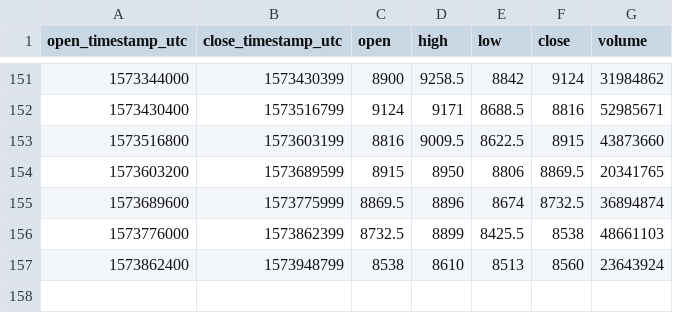
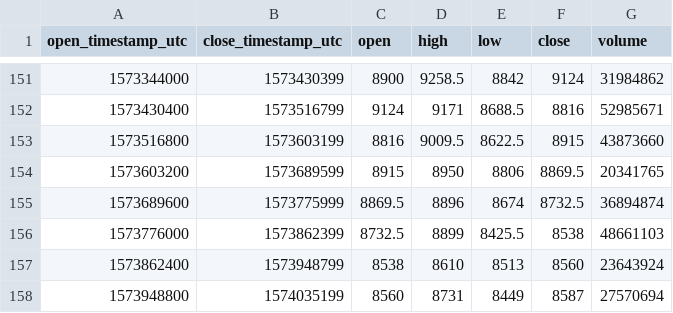
Before and after one commit to cryptobigbro/bitmex-XBTZ19, a CSV file: bitmex-XBTZ19-1d.csv, drawn as a sheet; only a part is shown, gaps mark what is left out; the diff names each change by its address in the sheet, - before the commit and + after, or states it on an @@ line.

```diff
--- a/bitmex-XBTZ19-1d.csv
+++ b/bitmex-XBTZ19-1d.csv
+row 158: 1573948800 | 1574035199 | 8560 | 8731 | 8449 | 8587 | 27570694
```
Also changed, not shown: bitmex-XBTZ19-1h.csv.
